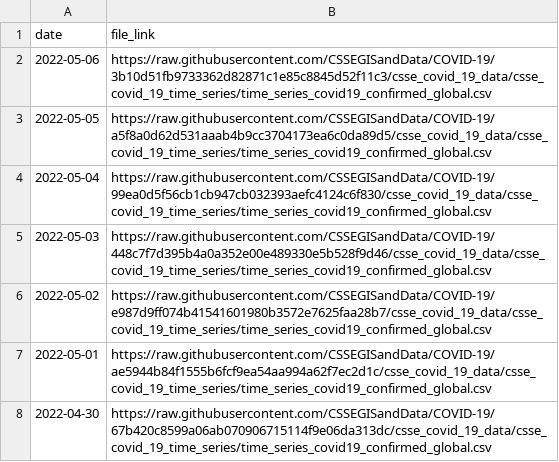
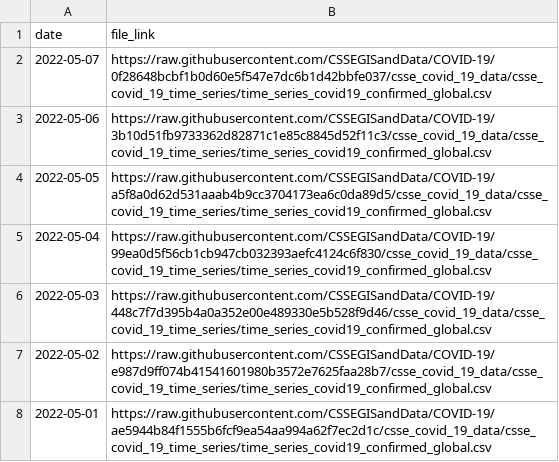
Before and after one commit to Serena-Wang/covidData, a CSV file: data/jhu_global_cases_data_links.csv, drawn as a sheet; only a part is shown; the shorter side is filled out with more unchanged rows.

```diff
--- a/data/jhu_global_cases_data_links.csv
+++ b/data/jhu_global_cases_data_links.csv
@@ -1,2 +1,3 @@
 "date","file_link"
+2022-05-07,"https://raw.githubusercontent.com/CSSEGISandData/COVID-19/0f28648bcbf1b0d60e5f547e7dc6b1d42bbfe037/csse_covid_19_data/csse_covid_19_time_series/time_series_covid19_confirmed_global.csv"
 2022-05-06,"https://raw.githubusercontent.com/CSSEGISandData/COVID-19/3b10d51fb9733362d82871c1e85c8845d52f11c3/csse_covid_19_data/csse_covid_19_time_series/time_series_covid19_confirmed_global.csv"
```
Also changed, not shown: data/jhu_global_deaths_data_links.csv, data/jhu_us_cases_data_links.csv, 1 other file.
